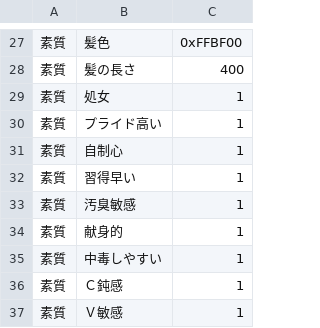
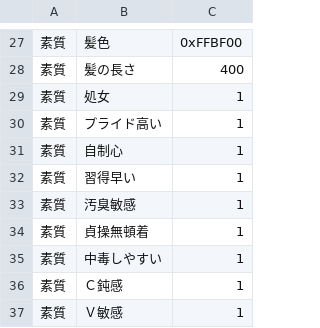
Before and after one commit to wamekukyouzin/eratohoK, a CSV file: CSV/Chara/Chara86 神子.csv, drawn as a sheet; only a part is shown, gaps mark what is left out; the diff names each change by its address in the sheet, - before the commit and + after, or states it on an @@ line.

Commit message:
神子の献身的を削除。貞操無頓着を追加。

```diff
--- a/CSV/Chara/Chara86 神子.csv
+++ b/CSV/Chara/Chara86 神子.csv
-B34: 献身的
+B34: 貞操無頓着
```
